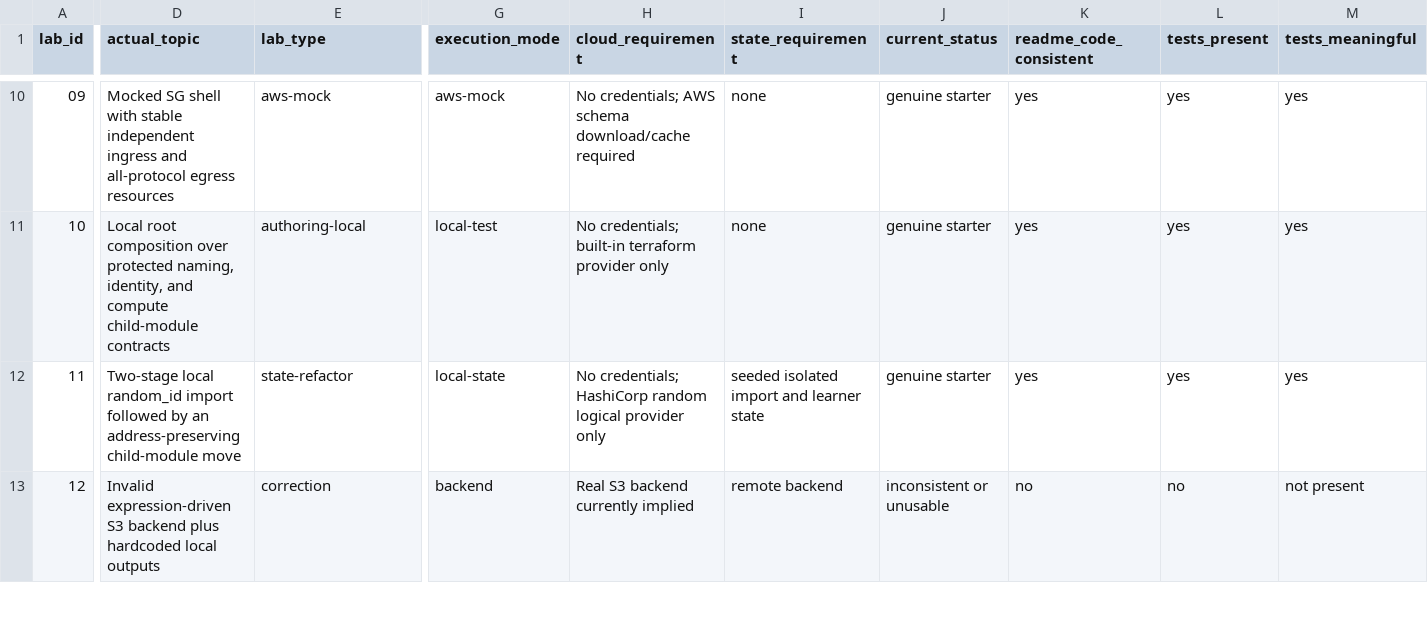
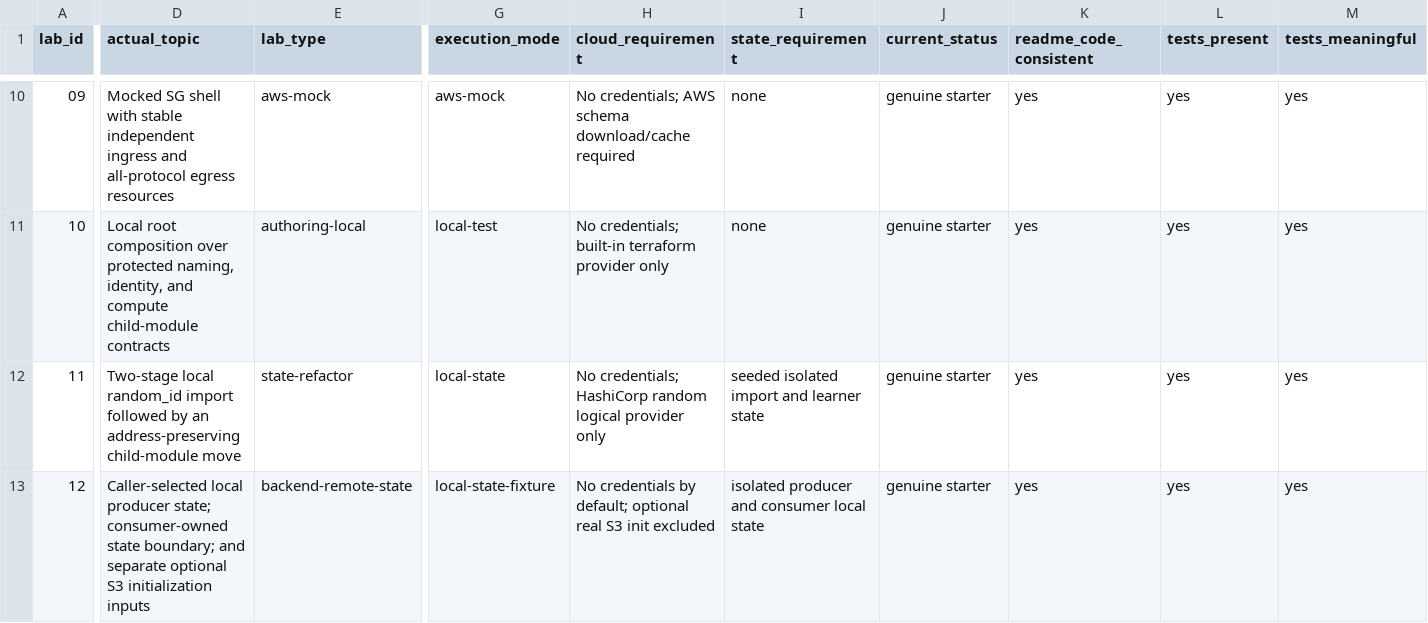
Before and after one commit to miku-wwl/terraform-pro-labs, a CSV file: docs/lab-matrix.csv, drawn as a sheet; only a part is shown, gaps mark what is left out; the diff covers the shown part only; the diff names each change by its address in the sheet, - before the commit and + after, or states it on an @@ line.

Commit message:
refactor(state-labs): complete phase 12 batch

```diff
--- a/docs/lab-matrix.csv
+++ b/docs/lab-matrix.csv
-D13 (actual_topic): Invalid expression-driven S3 backend plus hardcoded local outputs
+D13 (actual_topic): Caller-selected local producer state; consumer-owned state boundary; and separate optional S3 initialization inputs
-E13 (lab_type): correction
+E13 (lab_type): backend-remote-state
-G13 (execution_mode): backend
+G13 (execution_mode): local-state-fixture
-H13 (cloud_requirement): Real S3 backend currently implied
+H13 (cloud_requirement): No credentials by default; optional real S3 init excluded
-I13 (state_requirement): remote backend
+I13 (state_requirement): isolated producer and consumer local state
-J13 (current_status): inconsistent or unusable
+J13 (current_status): genuine starter
-K13 (readme_code_consistent): no
+K13 (readme_code_consistent): yes
-L13 (tests_present): no
+L13 (tests_present): yes
-M13 (tests_meaningful): not present
+M13 (tests_meaningful): yes
```
Also changed, not shown: 35 edited cells elsewhere in this file, 45 other files.
